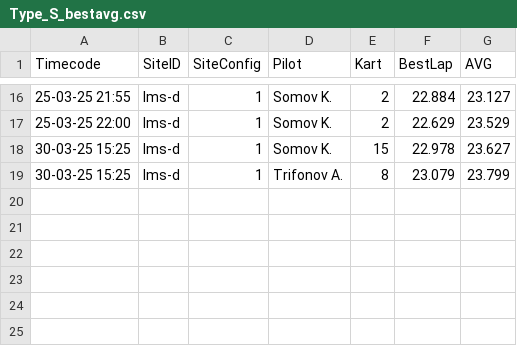
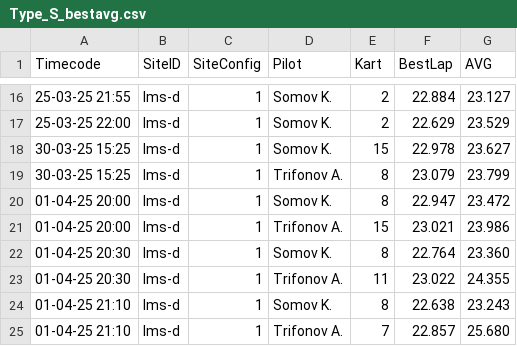
Before and after one commit to jeffscrum/hat4head, a CSV file: Type_S_bestavg.csv, drawn as a sheet; only a part is shown, gaps mark what is left out; the diff names each change by its address in the sheet, - before the commit and + after, or states it on an @@ line.

Commit message:
Update Type_S_bestavg.csv

```diff
--- a/Type_S_bestavg.csv
+++ b/Type_S_bestavg.csv
+row 20: 01-04-25 20:00 | lms-d | 1 | Somov K. | 8 | 22.947 | 23.472
+row 21: 01-04-25 20:00 | lms-d | 1 | Trifonov A. | 15 | 23.021 | 23.986
+row 22: 01-04-25 20:30 | lms-d | 1 | Somov K. | 8 | 22.764 | 23.360
+row 23: 01-04-25 20:30 | lms-d | 1 | Trifonov A. | 11 | 23.022 | 24.355
+row 24: 01-04-25 21:10 | lms-d | 1 | Somov K. | 8 | 22.638 | 23.243
+row 25: 01-04-25 21:10 | lms-d | 1 | Trifonov A. | 7 | 22.857 | 25.680
```
